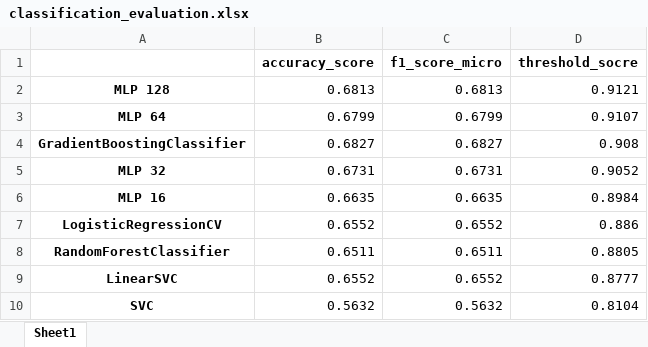
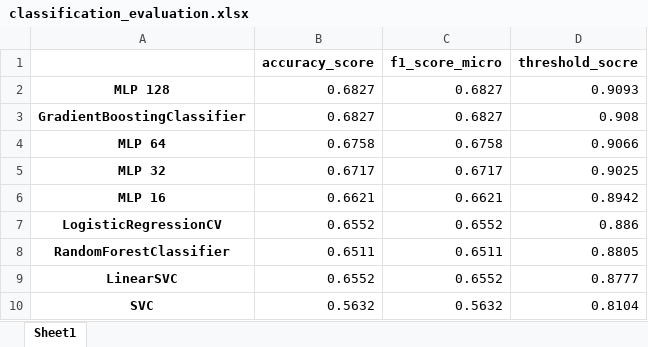
Before and after one commit to shlomihod/deep-text-eval, an Excel workbook: features2prediction/weebit/classification_evaluation.xlsx, sheet Sheet1, drawn as a sheet; values as stored, in another font and other column widths than the file's, no borders; removed rows and columns are numbered as before the commit, all else as after; the diff names each change by its address in the sheet, - before the commit and + after, or states it on an @@ line.

```diff
--- a/features2prediction/weebit/classification_evaluation.xlsx (sheet Sheet1)
+++ b/features2prediction/weebit/classification_evaluation.xlsx (sheet Sheet1)
-B2 (accuracy_score): 0.6813
+B2 (accuracy_score): 0.6827
-C2 (f1_score_micro): 0.6813
+C2 (f1_score_micro): 0.6827
-D2 (threshold_socre): 0.9121
+D2 (threshold_socre): 0.9093
-row 3: MLP 64 | 0.6799 | 0.6799 | 0.9107
+row 4: MLP 64 | 0.6758 | 0.6758 | 0.9066
-B5 (accuracy_score): 0.6731
+B5 (accuracy_score): 0.6717
-C5 (f1_score_micro): 0.6731
+C5 (f1_score_micro): 0.6717
-D5 (threshold_socre): 0.9052
+D5 (threshold_socre): 0.9025
-B6 (accuracy_score): 0.6635
+B6 (accuracy_score): 0.6621
-C6 (f1_score_micro): 0.6635
+C6 (f1_score_micro): 0.6621
-D6 (threshold_socre): 0.8984
+D6 (threshold_socre): 0.8942
```
Also changed, not shown: features2prediction/weebit/ordinal_regression_evaluation.xlsx, features2prediction/weebit/probs_avg_classification_evaluation.xlsx, 6 other files.
